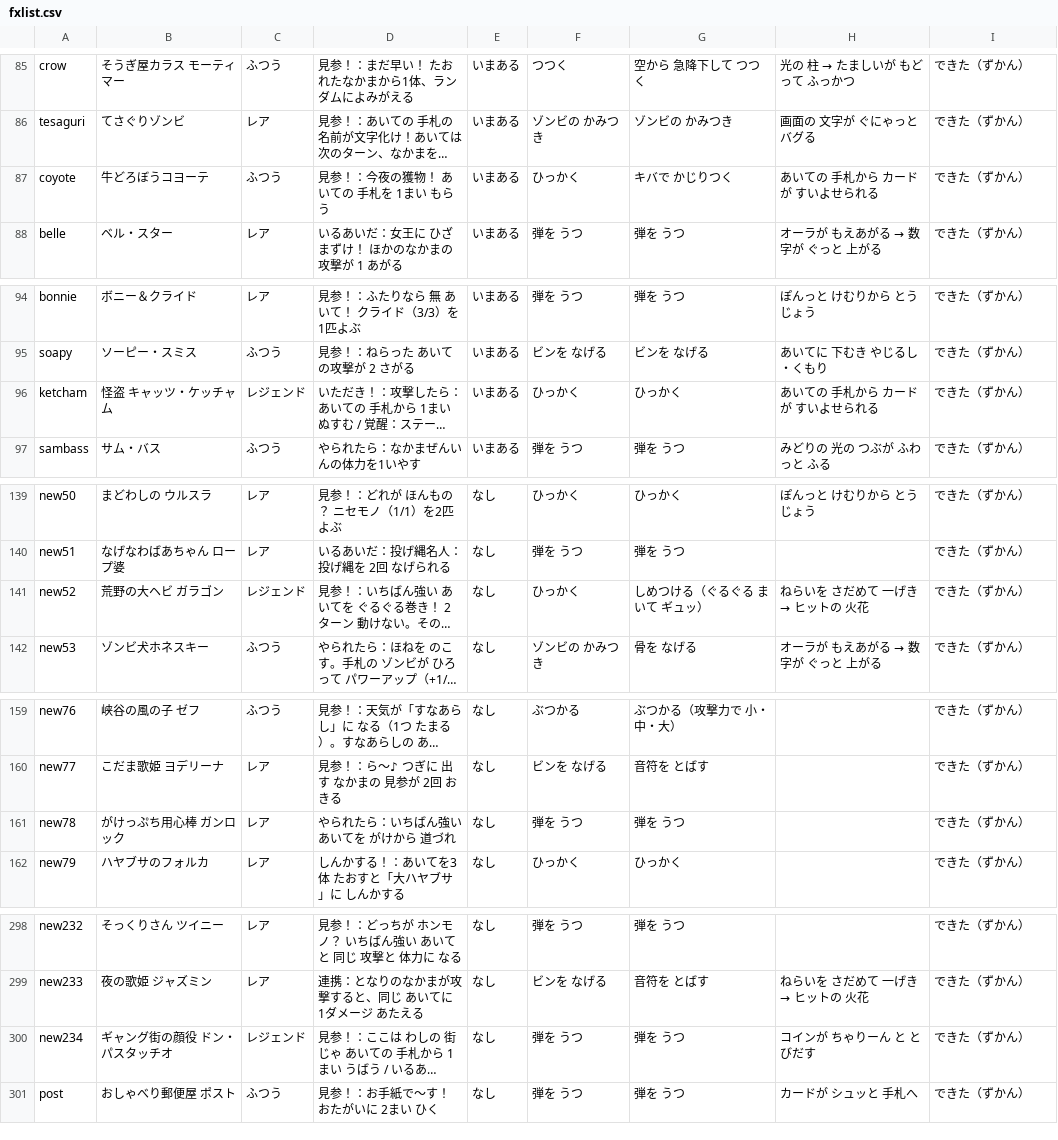
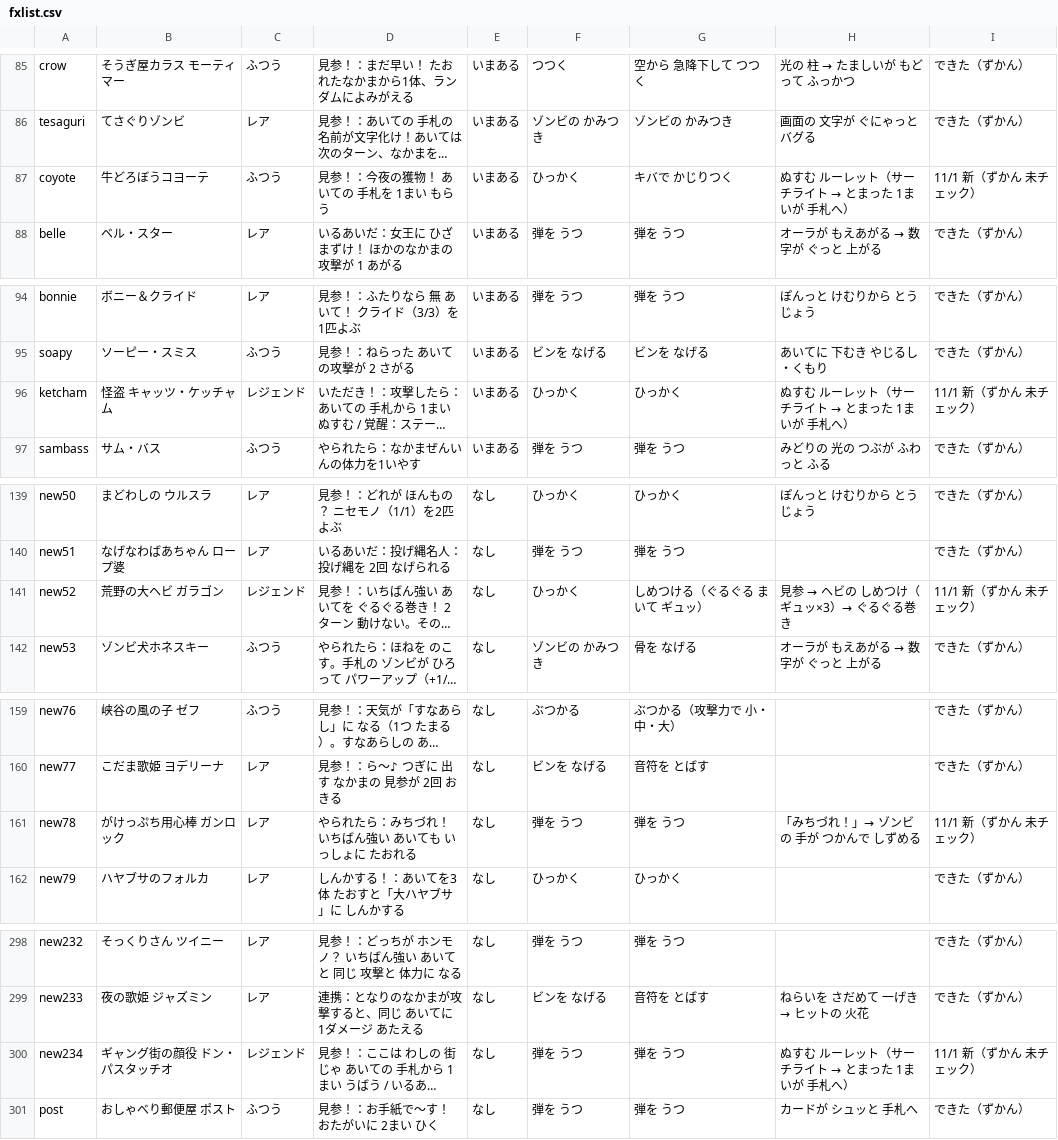
Before and after one commit to heiseimakki/wippy, a CSV file: lab/fxlist.csv, drawn as a sheet; only a part is shown, gaps mark what is left out; long unchanged cells end in …; the diff names each change by its address in the sheet, - before the commit and + after, or states it on an @@ line.

```diff
--- a/lab/fxlist.csv
+++ b/lab/fxlist.csv
@@ H87: あいての 手札から カードが すいよせられる → ぬすむ ルーレット（サーチライト → とまった 1まいが 手札へ） @@
-I87: できた（ずかん）
+I87: 11/1 新（ずかん 未チェック）
@@ H96: あいての 手札から カードが すいよせられる → ぬすむ ルーレット（サーチライト → とまった 1まいが 手札へ） @@
-I96: できた（ずかん）
+I96: 11/1 新（ずかん 未チェック）
@@ H141: ねらいを さだめて 一げき → ヒットの 火花 → 見参 → ヘビの しめつけ（ギュッ×3）→ ぐるぐる巻き @@
-I141: できた（ずかん）
+I141: 11/1 新（ずかん 未チェック）
-D161: やられたら：いちばん強い あいてを がけから 道づれ
+D161: やられたら：みちづれ！ いちばん強い あいても いっしょに たおれる
-H161: (empty)
+H161: 「みちづれ！」→ ゾンビの 手が つかんで しずめる
-I161: できた（ずかん）
+I161: 11/1 新（ずかん 未チェック）
@@ H300: コインが ちゃりーん と とびだす → ぬすむ ルーレット（サーチライト → とまった 1まいが 手札へ） @@
-I300: できた（ずかん）
+I300: 11/1 新（ずかん 未チェック）
```
Also changed, not shown: 5 other files.
